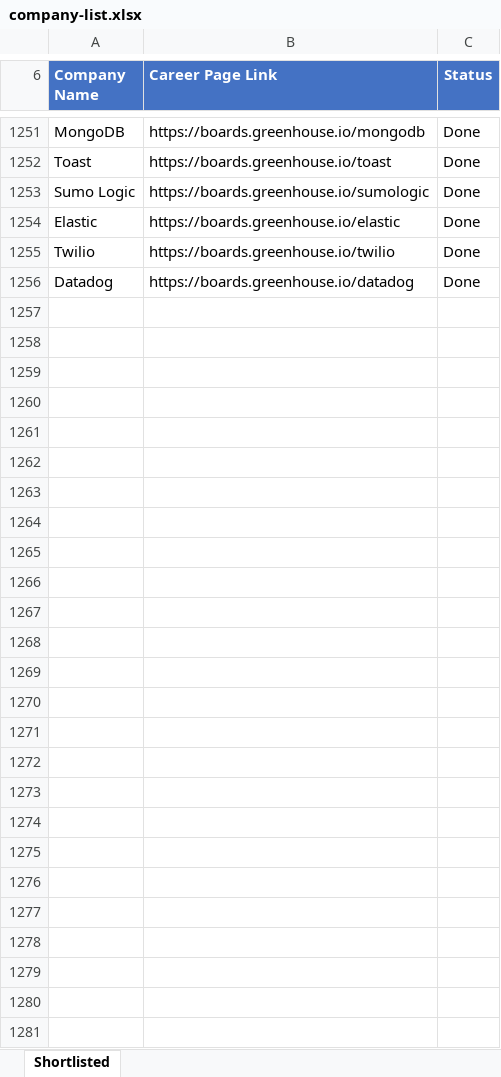
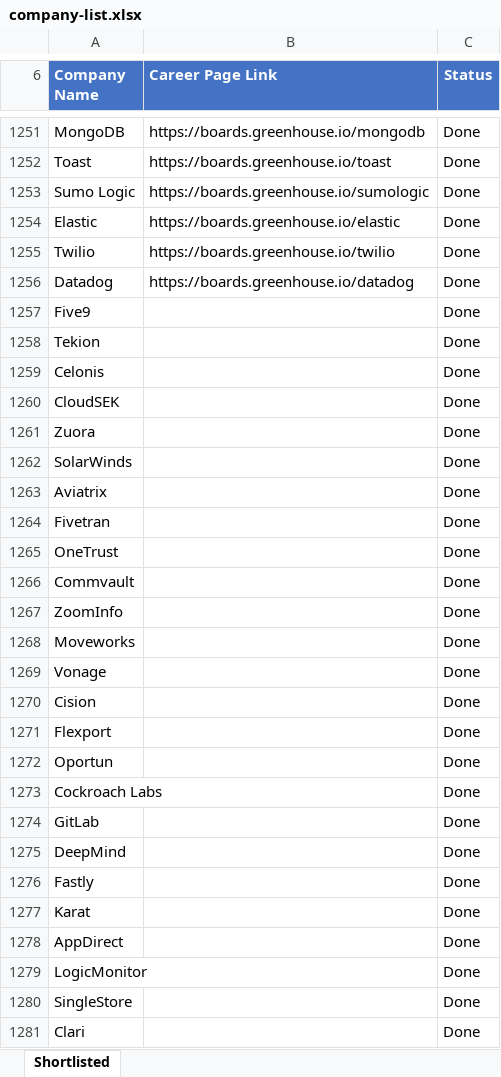
Before and after one commit to ivishalchaubey/job-scrapper, an Excel workbook: company-list.xlsx, sheet Shortlisted, drawn as a sheet; only a part is shown, gaps mark what is left out; values as stored, in another font and other column widths than the file's, no borders; the diff names each change by its address in the sheet, - before the commit and + after, or states it on an @@ line.

```diff
--- a/company-list.xlsx (sheet Shortlisted)
+++ b/company-list.xlsx (sheet Shortlisted)
+row 1257: Five9 |  | Done
+row 1258: Tekion |  | Done
+row 1259: Celonis |  | Done
+row 1260: CloudSEK |  | Done
+row 1261: Zuora |  | Done
+row 1262: SolarWinds |  | Done
+row 1263: Aviatrix |  | Done
+row 1264: Fivetran |  | Done
+row 1265: OneTrust |  | Done
+row 1266: Commvault |  | Done
+row 1267: ZoomInfo |  | Done
+row 1268: Moveworks |  | Done
+row 1269: Vonage |  | Done
+row 1270: Cision |  | Done
+row 1271: Flexport |  | Done
+row 1272: Oportun |  | Done
+row 1273: Cockroach Labs |  | Done
+row 1274: GitLab |  | Done
+row 1275: DeepMind |  | Done
+row 1276: Fastly |  | Done
+row 1277: Karat |  | Done
+row 1278: AppDirect |  | Done
+row 1279: LogicMonitor |  | Done
+row 1280: SingleStore |  | Done
+row 1281: Clari |  | Done
```
Also changed, not shown: 26 other files.
